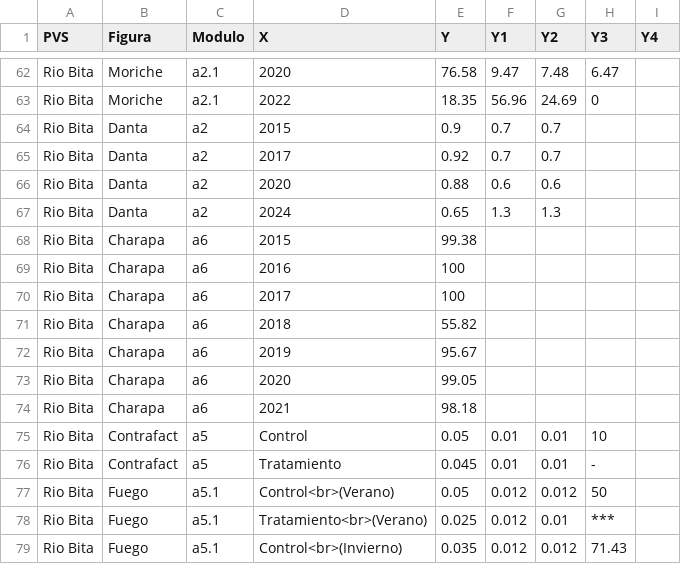
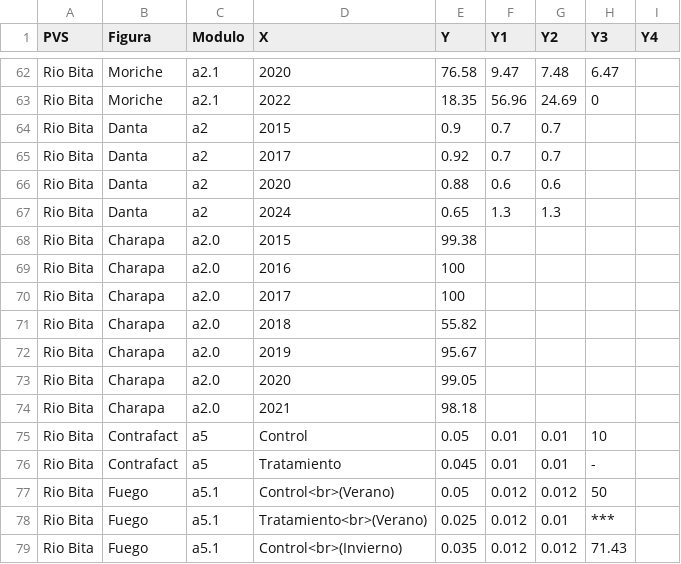
Before and after one commit to FelberA/DataPVS_COL_WCS, a CSV file: Data_PVS.csv, drawn as a sheet; only a part is shown, gaps mark what is left out.

Commit message:
Update Data_PVS.csv

```diff
--- a/Data_PVS.csv
+++ b/Data_PVS.csv
@@ -67,9 +67,9 @@ Rio Bita,Danta,a2,2020,0.88,0.6,0.6,,
 Rio Bita,Danta,a2,2024,0.65,1.3,1.3,,
-Rio Bita,Charapa,a6,2015,99.38,,,,
-Rio Bita,Charapa,a6,2016,100,,,,
-Rio Bita,Charapa,a6,2017,100,,,,
-Rio Bita,Charapa,a6,2018,55.82,,,,
-Rio Bita,Charapa,a6,2019,95.67,,,,
-Rio Bita,Charapa,a6,2020,99.05,,,,
-Rio Bita,Charapa,a6,2021,98.18,,,,
+Rio Bita,Charapa,a2.0,2015,99.38,,,,
+Rio Bita,Charapa,a2.0,2016,100,,,,
+Rio Bita,Charapa,a2.0,2017,100,,,,
+Rio Bita,Charapa,a2.0,2018,55.82,,,,
+Rio Bita,Charapa,a2.0,2019,95.67,,,,
+Rio Bita,Charapa,a2.0,2020,99.05,,,,
+Rio Bita,Charapa,a2.0,2021,98.18,,,,
 Rio Bita,Contrafact,a5,Control,0.05,0.01,0.01,10,
```
